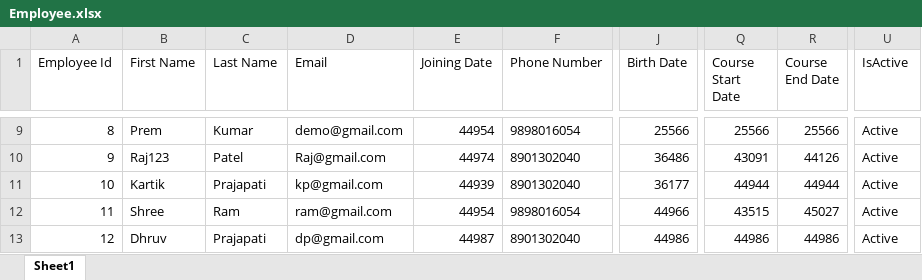
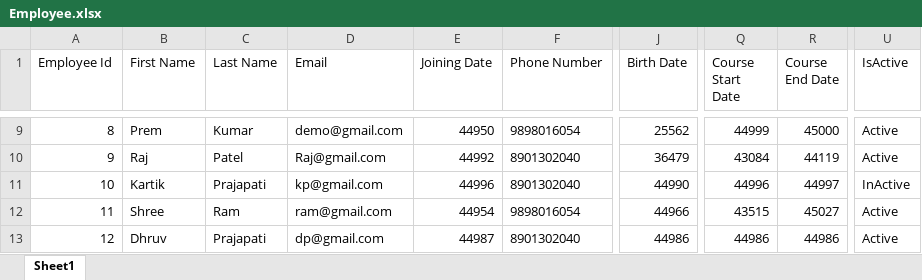
Before and after one commit to DharminPrajapati/HRMS_Project, an Excel workbook: MVCProject.Api/Reports/Employee.xlsx, sheet Sheet1, drawn as a sheet; only a part is shown, gaps mark what is left out; values as stored, in another font and other column widths than the file's, no borders; the diff covers the shown part only; the diff names each change by its address in the sheet, - before the commit and + after, or states it on an @@ line.

```diff
--- a/MVCProject.Api/Reports/Employee.xlsx (sheet Sheet1)
+++ b/MVCProject.Api/Reports/Employee.xlsx (sheet Sheet1)
-E9 (Joining Date): 44954
+E9 (Joining Date): 44950
-J9 (Birth Date): 25566
+J9 (Birth Date): 25562
-Q9 (Course Start Date): 25566
+Q9 (Course Start Date): 44999
-R9 (Course End Date): 25566
+R9 (Course End Date): 45000
-B10 (First Name): Raj123
+B10 (First Name): Raj
-E10 (Joining Date): 44974
+E10 (Joining Date): 44992
-J10 (Birth Date): 36486
+J10 (Birth Date): 36479
-Q10 (Course Start Date): 43091
+Q10 (Course Start Date): 43084
-R10 (Course End Date): 44126
+R10 (Course End Date): 44119
-E11 (Joining Date): 44939
+E11 (Joining Date): 44996
-J11 (Birth Date): 36177
+J11 (Birth Date): 44990
-Q11 (Course Start Date): 44944
+Q11 (Course Start Date): 44996
-R11 (Course End Date): 44944
+R11 (Course End Date): 44997
-U11 (IsActive): Active
+U11 (IsActive): InActive
```
Also changed, not shown: 30 added rows and 31 edited cells elsewhere in this sheet, 4 other files.
